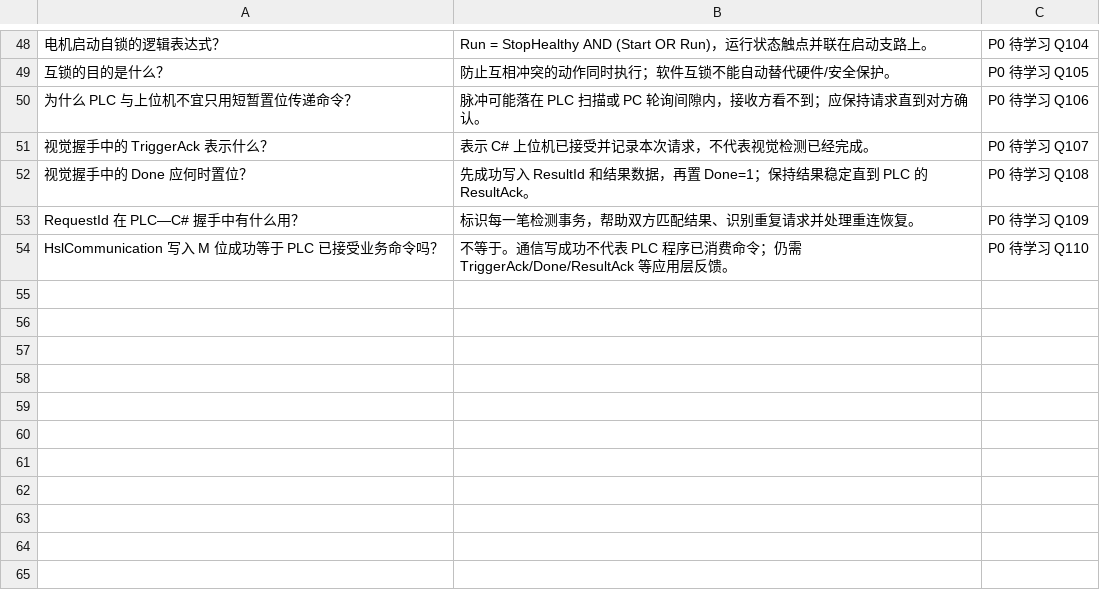
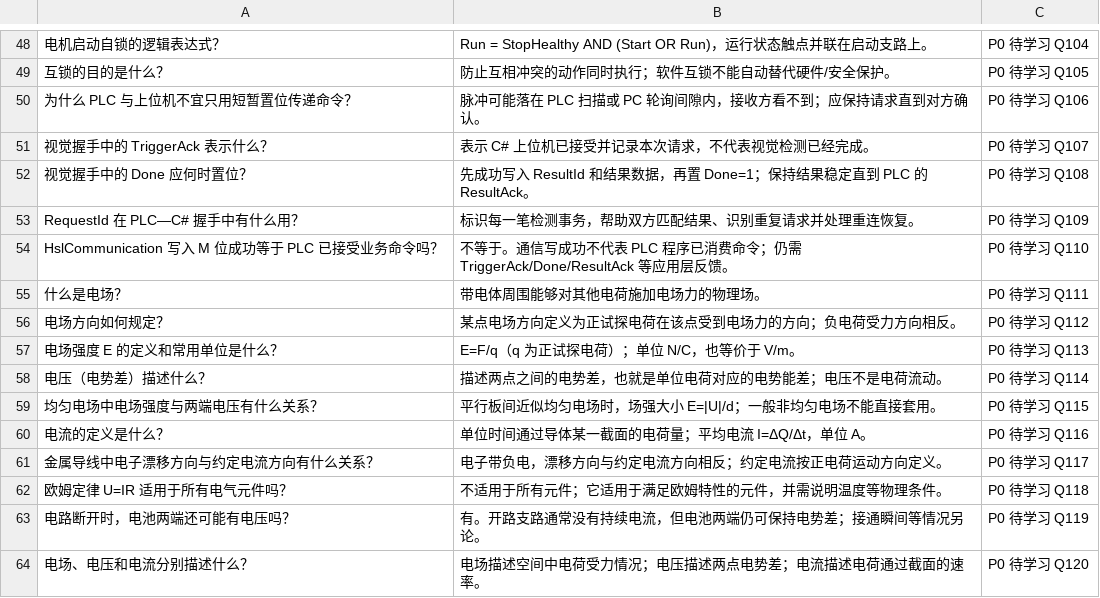
Before and after one commit to duanwandao/industrial-vision-notes, a CSV file: 06-Anki/PLC.csv, drawn as a sheet; only a part is shown, gaps mark what is left out; the diff names each change by its address in the sheet, - before the commit and + after, or states it on an @@ line.

```diff
--- a/06-Anki/PLC.csv
+++ b/06-Anki/PLC.csv
+row 55: 什么是电场？ | 带电体周围能够对其他电荷施加电场力的物理场。 | P0 待学习 Q111
+row 56: 电场方向如何规定？ | 某点电场方向定义为正试探电荷在该点受到电场力的方向；负电荷受力方向相反。 | P0 待学习 Q112
+row 57: 电场强度 E 的定义和常用单位是什么？ | E=F/q（q 为正试探电荷）；单位 N/C，也等价于 V/m。 | P0 待学习 Q113
+row 58: 电压（电势差）描述什么？ | 描述两点之间的电势差，也就是单位电荷对应的电势能差；电压不是电荷流动。 | P0 待学习 Q114
+row 59: 均匀电场中电场强度与两端电压有什么关系？ | 平行板间近似均匀电场时，场强大小 E=|U|/d；一般非均匀电场不能直接套用。 | P0 待学习 Q115
+row 60: 电流的定义是什么？ | 单位时间通过导体某一截面的电荷量；平均电流 I=ΔQ/Δt，单位 A。 | P0 待学习 Q116
+row 61: 金属导线中电子漂移方向与约定电流方向有什么关系？ | 电子带负电，漂移方向与约定电流方向相反；约定电流按正电荷运动方向定义。 | P0 待学习 Q117
+row 62: 欧姆定律 U=IR 适用于所有电气元件吗？ | 不适用于所有元件；它适用于满足欧姆特性的元件，并需说明温度等物理条件。 | P0 待学习 Q118
+row 63: 电路断开时，电池两端还可能有电压吗？ | 有。开路支路通常没有持续电流，但电池两端仍可保持电势差；接通瞬间等情况另论。 | P0 待学习 Q119
+row 64: 电场、电压和电流分别描述什么？ | 电场描述空间中电荷受力情况；电压描述两点电势差；电流描述电荷通过截面的速率。 | P0 待学习 Q120
```
Also changed, not shown: 7 other files.
